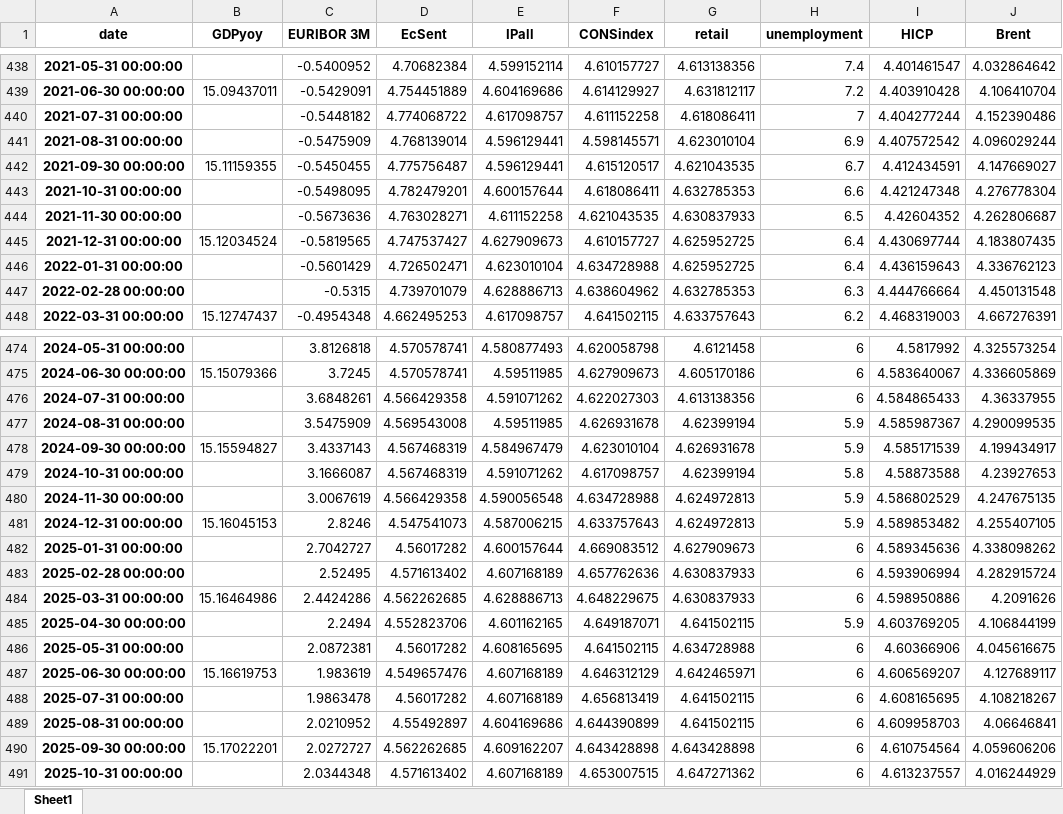
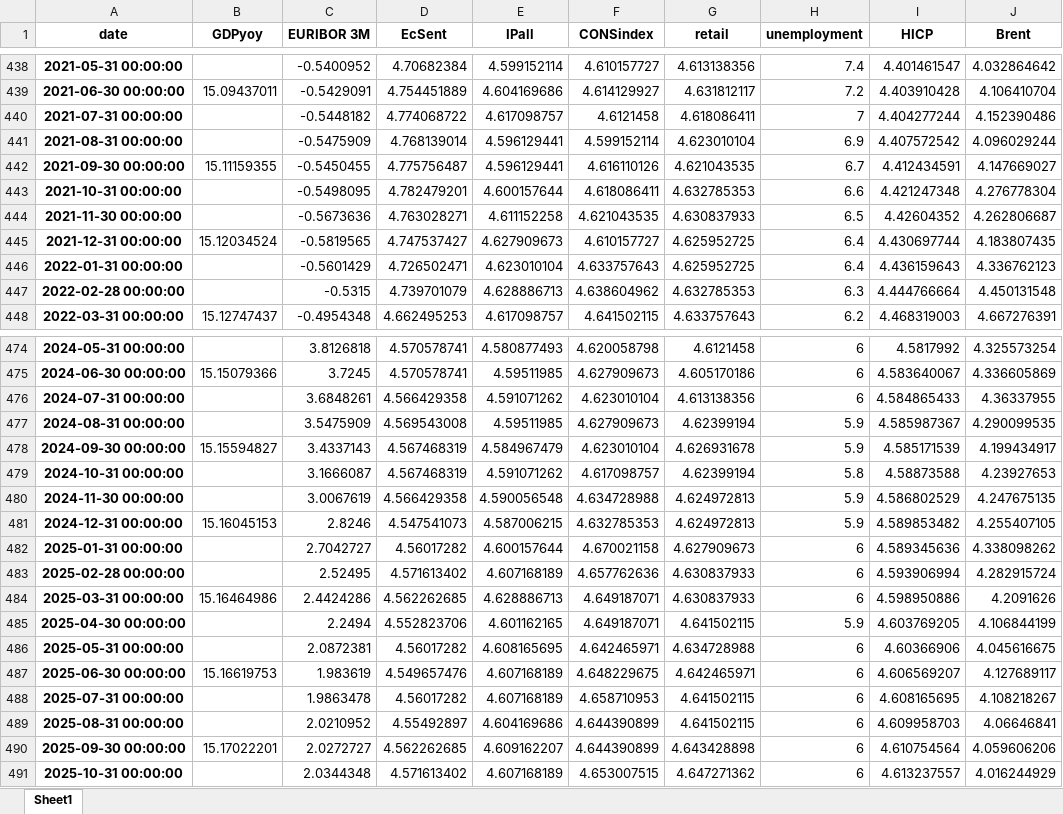
Before and after one commit to l-longo/live-forecast-dashboard, an Excel workbook: data/nowcast/EU_data_inspect_noreal_sent_levels_auth.xlsx, sheet Sheet1, drawn as a sheet; only a part is shown, gaps mark what is left out; values as stored, in another font and other column widths than the file's, no borders; the diff covers the shown part only; the diff names each change by its address in the sheet, - before the commit and + after, or states it on an @@ line.

```diff
--- a/data/nowcast/EU_data_inspect_noreal_sent_levels_auth.xlsx (sheet Sheet1)
+++ b/data/nowcast/EU_data_inspect_noreal_sent_levels_auth.xlsx (sheet Sheet1)
-F440 (CONSindex): 4.611152258
+F440 (CONSindex): 4.6121458
-F441 (CONSindex): 4.598145571
+F441 (CONSindex): 4.599152114
-F442 (CONSindex): 4.615120517
+F442 (CONSindex): 4.616110126
-F446 (CONSindex): 4.634728988
+F446 (CONSindex): 4.633757643
-F476 (CONSindex): 4.622027303
+F476 (CONSindex): 4.623010104
-F477 (CONSindex): 4.626931678
+F477 (CONSindex): 4.627909673
-F481 (CONSindex): 4.633757643
+F481 (CONSindex): 4.632785353
-F482 (CONSindex): 4.669083512
+F482 (CONSindex): 4.670021158
-F484 (CONSindex): 4.648229675
+F484 (CONSindex): 4.649187071
-F486 (CONSindex): 4.641502115
+F486 (CONSindex): 4.642465971
-F487 (CONSindex): 4.646312129
+F487 (CONSindex): 4.648229675
-F488 (CONSindex): 4.656813419
+F488 (CONSindex): 4.658710953
-F490 (CONSindex): 4.643428898
+F490 (CONSindex): 4.644390899
```
Also changed, not shown: 13 edited cells elsewhere in this sheet, data/nowcast/DE_data_inspect_noreal_sent_levels_auth.xlsx, data/nowcast/EA_data_inspect_noreal_sent_levels_auth.xlsx, 9 other files.
